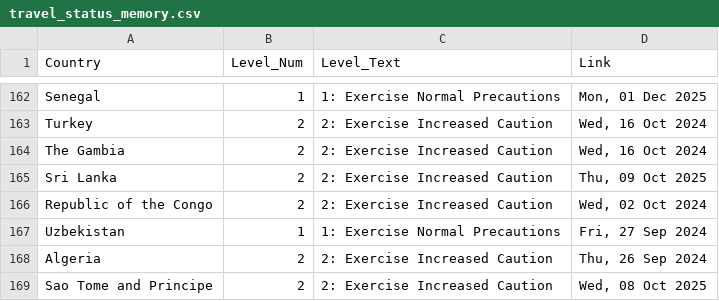
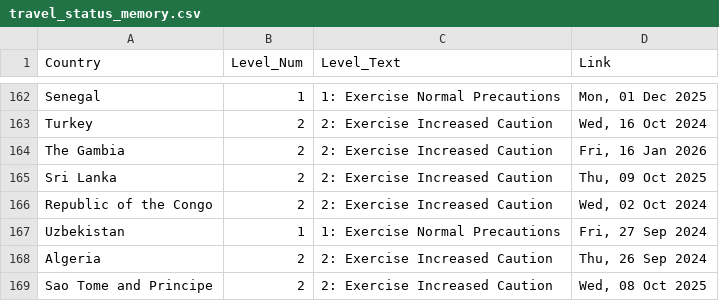
Before and after one commit to hyselee09-stack/ai-consul-bot, a CSV file: travel_status_memory.csv, drawn as a sheet; only a part is shown, gaps mark what is left out.

```diff
--- a/travel_status_memory.csv
+++ b/travel_status_memory.csv
@@ -163,3 +163,3 @@ Senegal,1,1: Exercise Normal Precautions,"Mon, 01 Dec 2025"
 Turkey,2,2: Exercise Increased Caution,"Wed, 16 Oct 2024"
-The Gambia,2,2: Exercise Increased Caution,"Wed, 16 Oct 2024"
+The Gambia,2,2: Exercise Increased Caution,"Fri, 16 Jan 2026"
 Sri Lanka,2,2: Exercise Increased Caution,"Thu, 09 Oct 2025"
```
